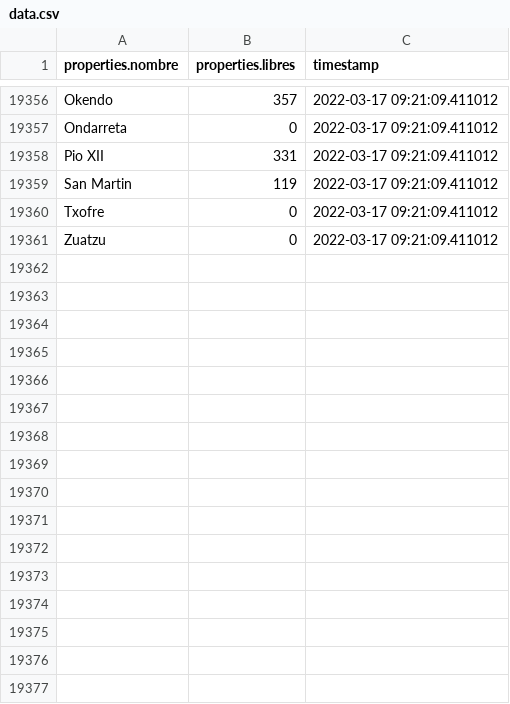
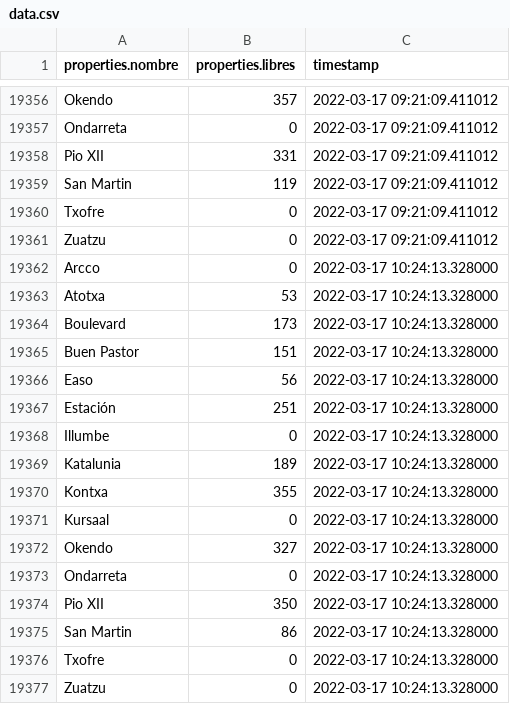
Before and after one commit to deployment-mldl/Donostia-empty-parking-lots-forecast, a CSV file: data/data.csv, drawn as a sheet; only a part is shown, gaps mark what is left out; the diff names each change by its address in the sheet, - before the commit and + after, or states it on an @@ line.

Commit message:
Automatically updated data

```diff
--- a/data/data.csv
+++ b/data/data.csv
+row 19362: Arcco | 0 | 2022-03-17 10:24:13.328000
+row 19363: Atotxa | 53 | 2022-03-17 10:24:13.328000
+row 19364: Boulevard | 173 | 2022-03-17 10:24:13.328000
+row 19365: Buen Pastor | 151 | 2022-03-17 10:24:13.328000
+row 19366: Easo | 56 | 2022-03-17 10:24:13.328000
+row 19367: Estación | 251 | 2022-03-17 10:24:13.328000
+row 19368: Illumbe | 0 | 2022-03-17 10:24:13.328000
+row 19369: Katalunia | 189 | 2022-03-17 10:24:13.328000
+row 19370: Kontxa | 355 | 2022-03-17 10:24:13.328000
+row 19371: Kursaal | 0 | 2022-03-17 10:24:13.328000
+row 19372: Okendo | 327 | 2022-03-17 10:24:13.328000
+row 19373: Ondarreta | 0 | 2022-03-17 10:24:13.328000
+row 19374: Pio XII | 350 | 2022-03-17 10:24:13.328000
+row 19375: San Martin | 86 | 2022-03-17 10:24:13.328000
+row 19376: Txofre | 0 | 2022-03-17 10:24:13.328000
+row 19377: Zuatzu | 0 | 2022-03-17 10:24:13.328000
```
